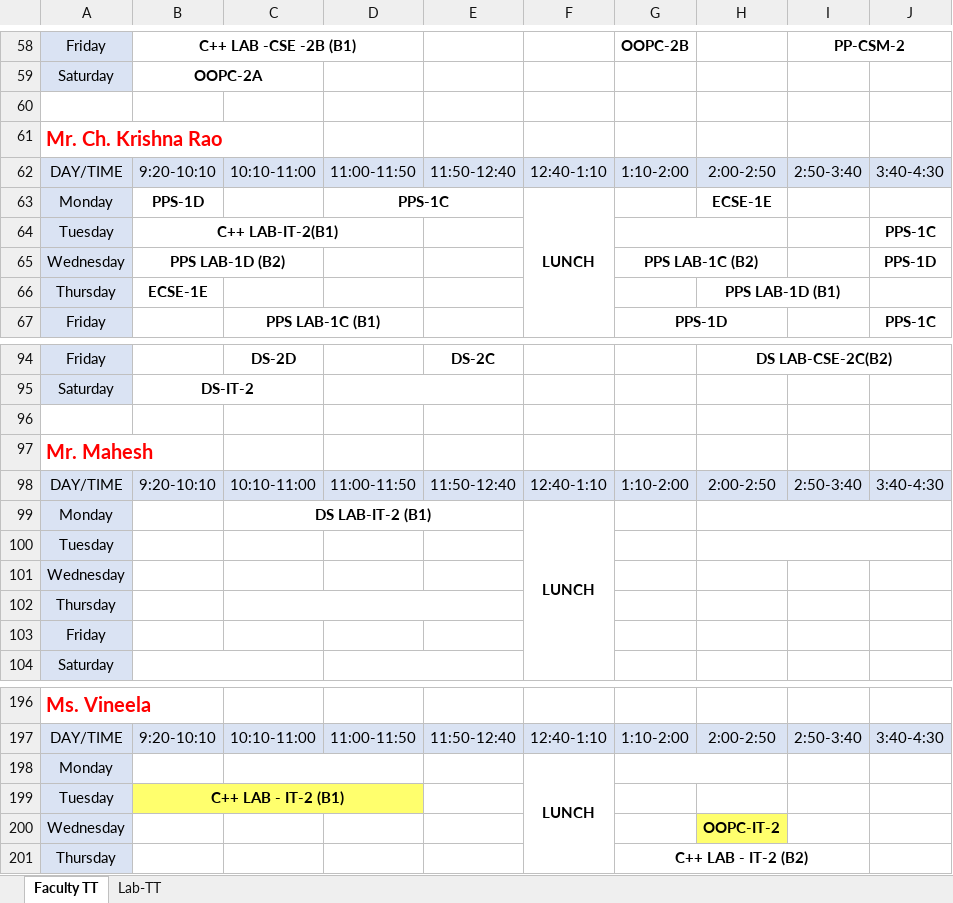
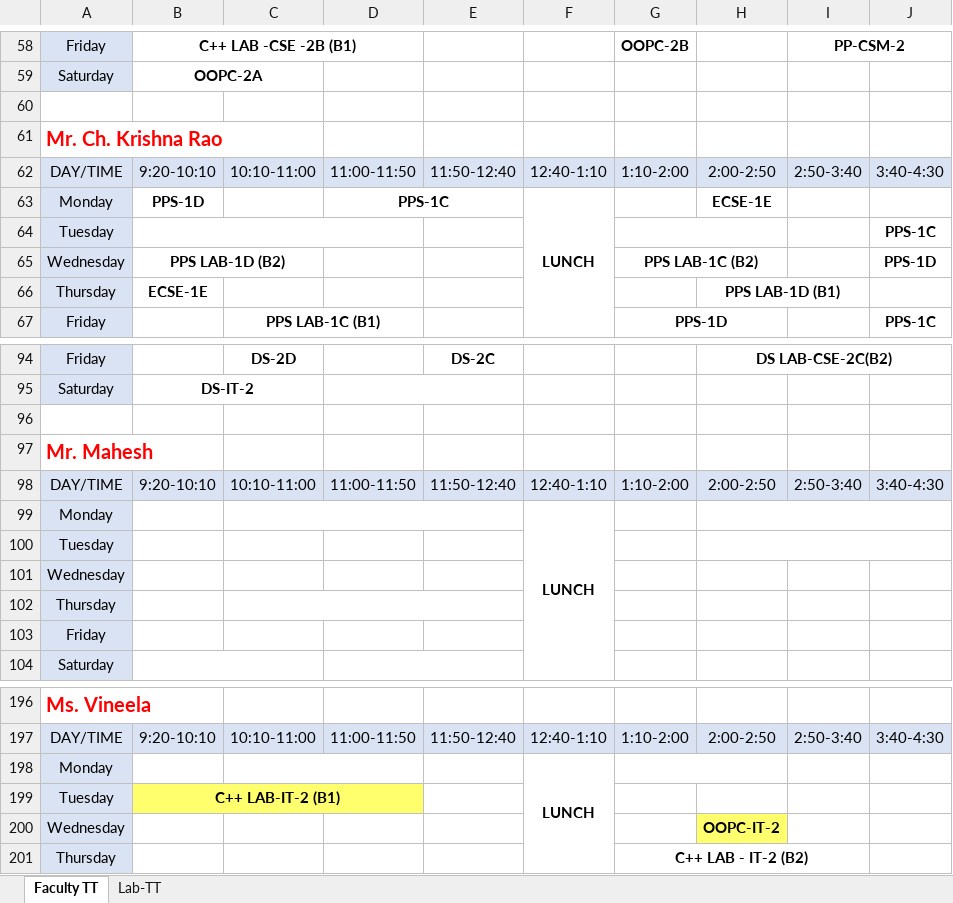
Before and after one commit to 1-rohit/tt, an Excel workbook: Faculty Time Table-CSE,IT.xlsx, sheet Faculty TT, drawn as a sheet; only a part is shown, gaps mark what is left out; values as stored, in another font and other column widths than the file's, no borders; removed rows and columns are numbered as before the commit, all else as after; the diff names each change by its address in the sheet, - before the commit and + after, or states it on an @@ line.

Commit message:
Removed Mahesh and Krishna Sir's 2nd year labs

```diff
--- a/Faculty Time Table-CSE,IT.xlsx (sheet Faculty TT)
+++ b/Faculty Time Table-CSE,IT.xlsx (sheet Faculty TT)
-B64: C++ LAB-IT-2(B1)
+B64: (empty)
-row 99: Monday |  | DS LAB-IT-2 (B1) |  |  | LUNCH
+row 99: Monday |  |  |  |  | LUNCH
-B199: C++ LAB - IT-2 (B1)
+B199: C++ LAB-IT-2 (B1)
```
